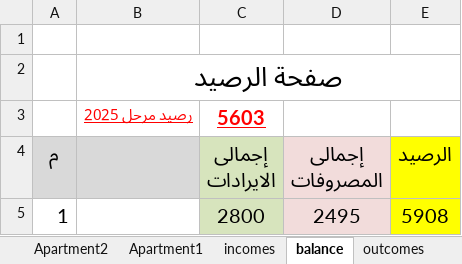
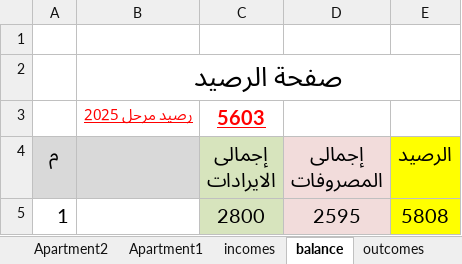
Before and after one commit to wmaa64/syana2024, an Excel workbook: Book2025.xlsx, sheet balance, drawn as a sheet; values as stored, in another font and other column widths than the file's, no borders; the diff names each change by its address in the sheet, - before the commit and + after, or states it on an @@ line.

```diff
--- a/Book2025.xlsx (sheet balance)
+++ b/Book2025.xlsx (sheet balance)
-D5 (إجمالى المصروفات): 2495
+D5 (إجمالى المصروفات): 2595
-E5 (الرصيد): 5908
+E5 (الرصيد): 5808
```
Also changed, not shown: sheet outcomes, charts or pictures.
